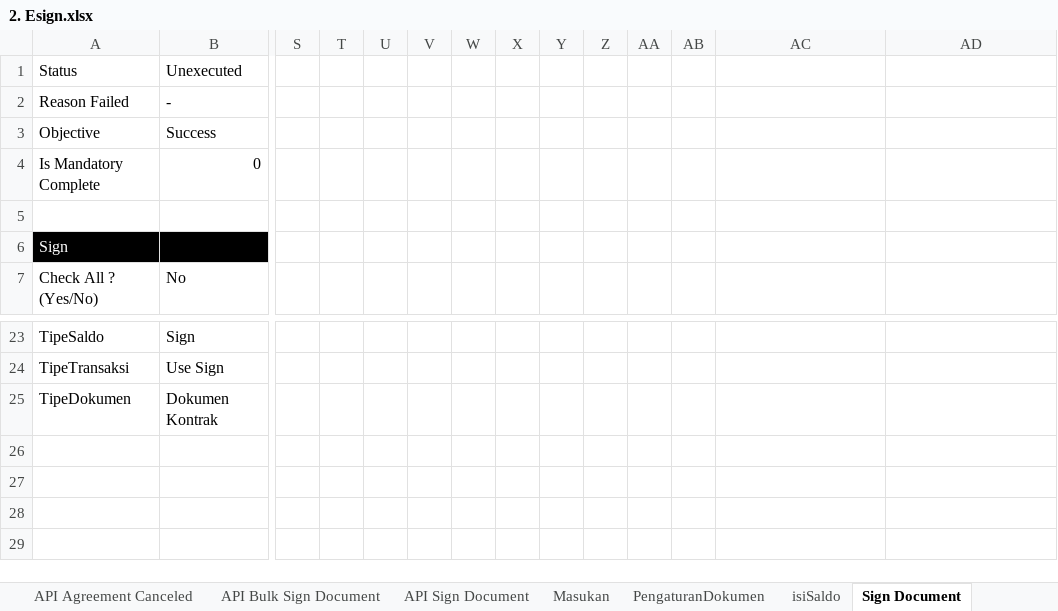
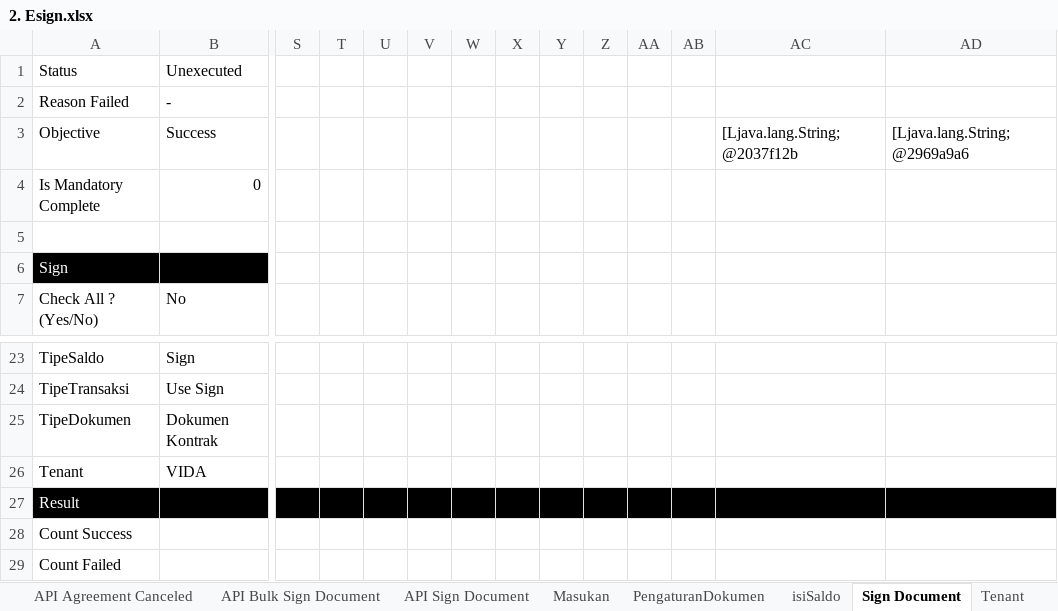
Before and after one commit to qcadins/ATeSign, an Excel workbook: Excel/2. Esign.xlsx, sheet Sign Document, drawn as a sheet; only a part is shown, gaps mark what is left out; values as stored, in another font and other column widths than the file's, no borders; rows hold the shown columns only; the diff names each change by its address in the sheet, - before the commit and + after, or states it on an @@ line.

```diff
--- a/Excel/2. Esign.xlsx (sheet Sign Document)
+++ b/Excel/2. Esign.xlsx (sheet Sign Document)
+sheet tab: Tenant
-AC3: (empty)
+AC3: [Ljava.lang.String;@2037f12b
-AD3: (empty)
+AD3: [Ljava.lang.String;@2969a9a6
+row 26: Tenant | VIDA
+row 27: Result
+row 28: Count Success
+row 29: Count Failed
```
Also changed, not shown: sheet API Sign Document, sheet isiSaldo, formulas that keep their value.
